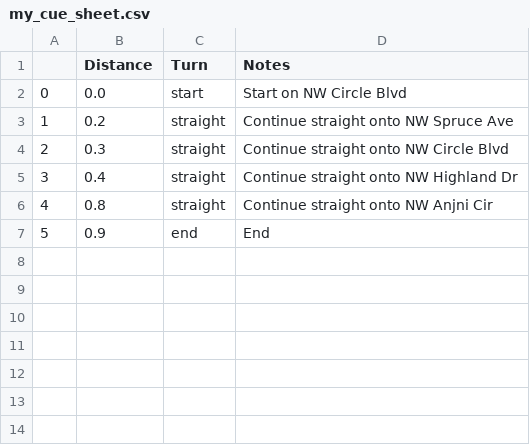
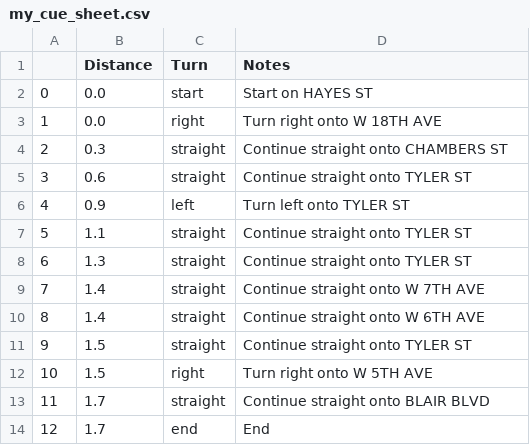
Before and after one commit to missystem/422gpx, a CSV file: my_cue_sheet.csv, drawn as a sheet; removed rows and columns are numbered as before the commit, all else as after; the diff names each change by its address in the sheet, - before the commit and + after, or states it on an @@ line.

```diff
--- a/my_cue_sheet.csv
+++ b/my_cue_sheet.csv
-D2 (Notes): Start on NW Circle Blvd
+D2 (Notes): Start on HAYES ST
-row 3: 1 | 0.2 | straight | Continue straight onto NW Spruce Ave
+row 3: 1 | 0.0 | right | Turn right onto W 18TH AVE
-D4 (Notes): Continue straight onto NW Circle Blvd
+D4 (Notes): Continue straight onto CHAMBERS ST
-row 5: 3 | 0.4 | straight | Continue straight onto NW Highland Dr
-row 6: 4 | 0.8 | straight | Continue straight onto NW Anjni Cir
+row 5: 3 | 0.6 | straight | Continue straight onto TYLER ST
+row 6: 4 | 0.9 | left | Turn left onto TYLER ST
+row 7: 5 | 1.1 | straight | Continue straight onto TYLER ST
+row 8: 6 | 1.3 | straight | Continue straight onto TYLER ST
+row 9: 7 | 1.4 | straight | Continue straight onto W 7TH AVE
+row 10: 8 | 1.4 | straight | Continue straight onto W 6TH AVE
+row 11: 9 | 1.5 | straight | Continue straight onto TYLER ST
+row 12: 10 | 1.5 | right | Turn right onto W 5TH AVE
+row 13: 11 | 1.7 | straight | Continue straight onto BLAIR BLVD
@@ column A renumbered from row 14 down @@
-B14 (Distance): 0.9
+B14 (Distance): 1.7
```
Also changed, not shown: 2 other files.
